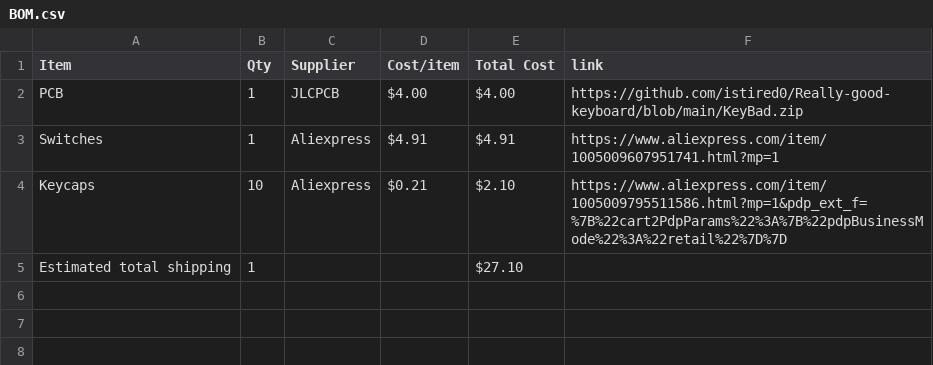
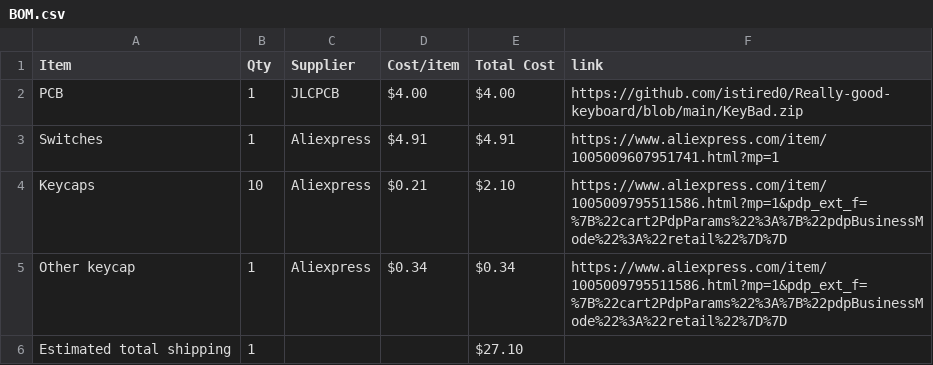
Before and after one commit to istired0/Keypad-Half-Life, a CSV file: BOM.csv, drawn as a sheet; the diff names each change by its address in the sheet, - before the commit and + after, or states it on an @@ line.

Commit message:
Sync KeyBored and KeyBad from Half Life

```diff
--- a/BOM.csv
+++ b/BOM.csv
+row 5: Other keycap | 1 | Aliexpress | $0.34 | $0.34 | https://www.aliexpress.com/item/1005009795511586.html?mp=1&pdp_ext_f=%7B%22cart2PdpParams%22%3A%7B%22pdpBusinessMode%22%3A%22retail%22%7D%7D
```
